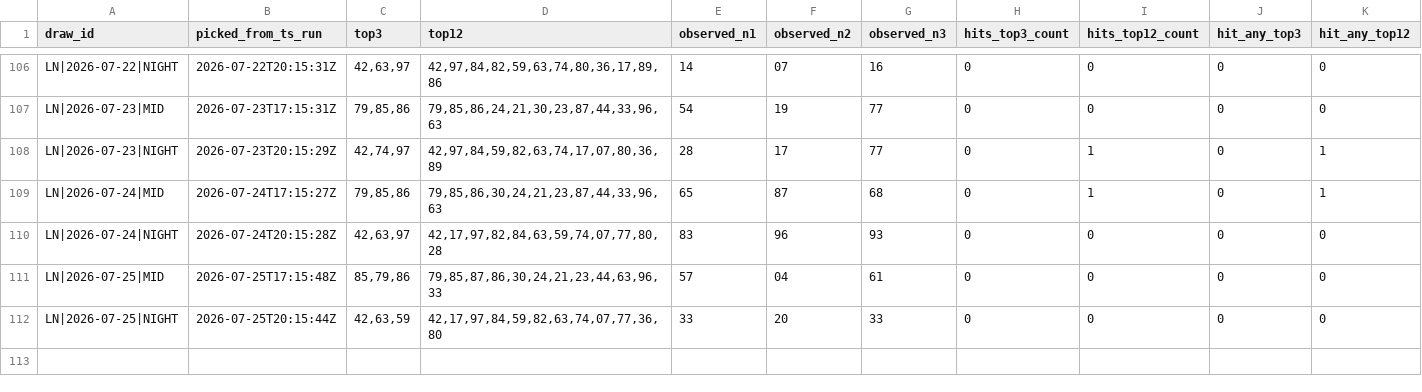
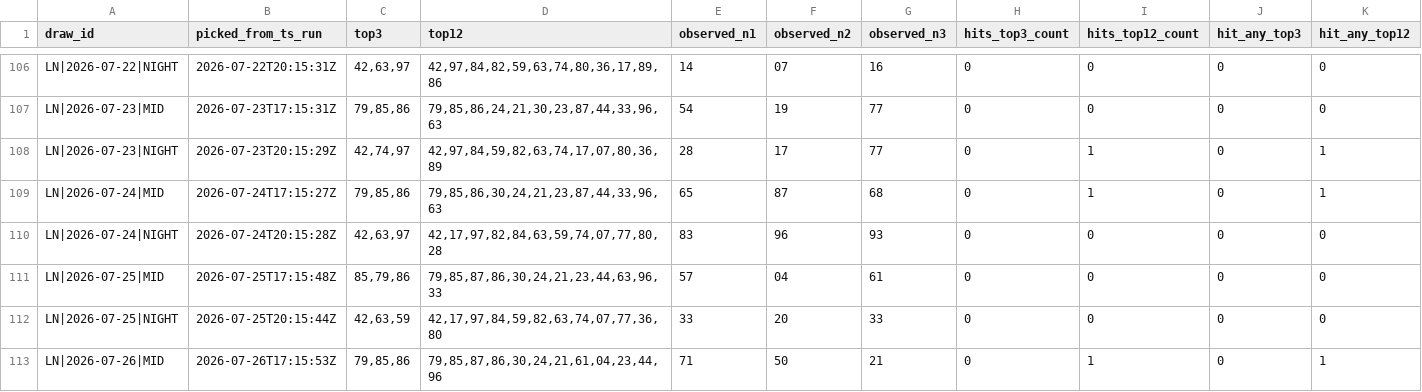
Before and after one commit to carbosota1/LOTERIA-NACIONAL-2, a CSV file: data/alert_performance_log.csv, drawn as a sheet; only a part is shown, gaps mark what is left out; rows hold the shown columns only; the diff names each change by its address in the sheet, - before the commit and + after, or states it on an @@ line.

```diff
--- a/data/alert_performance_log.csv
+++ b/data/alert_performance_log.csv
+row 113: LN|2026-07-26|MID | 2026-07-26T17:15:53Z | 79,85,86 | 79,85,87,86,30,24,21,61,04,23,44,96 | 71 | 50 | 21 | 0 | 1 | 0 | 1
```
